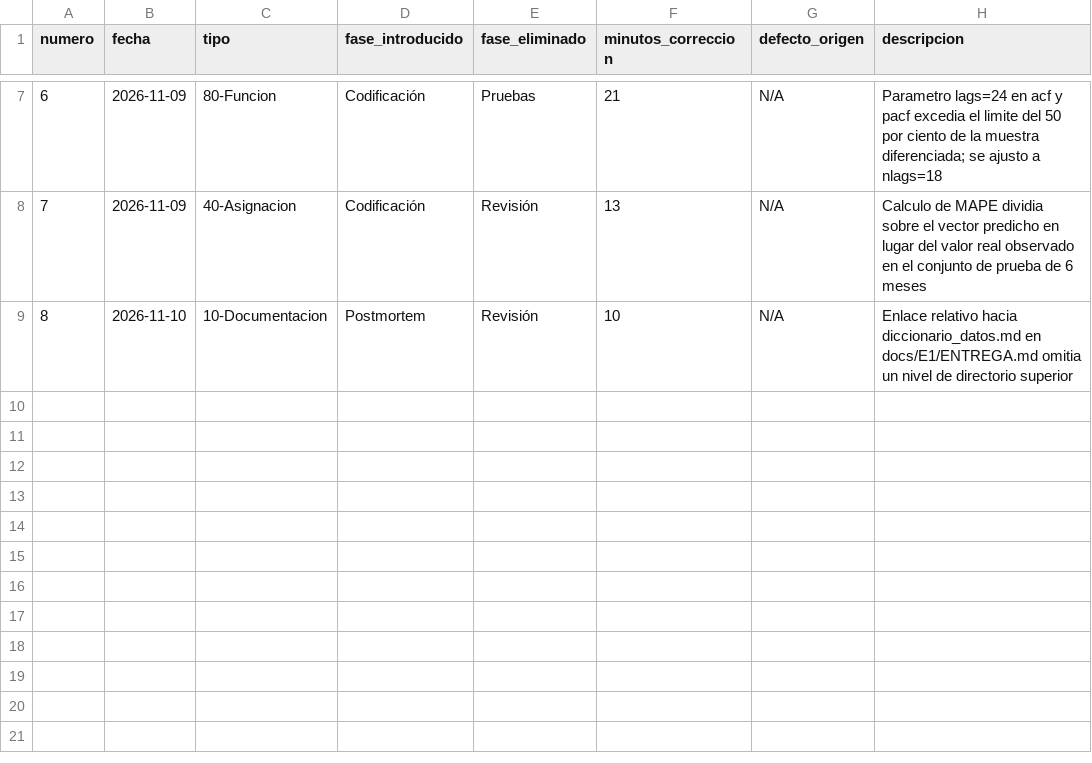
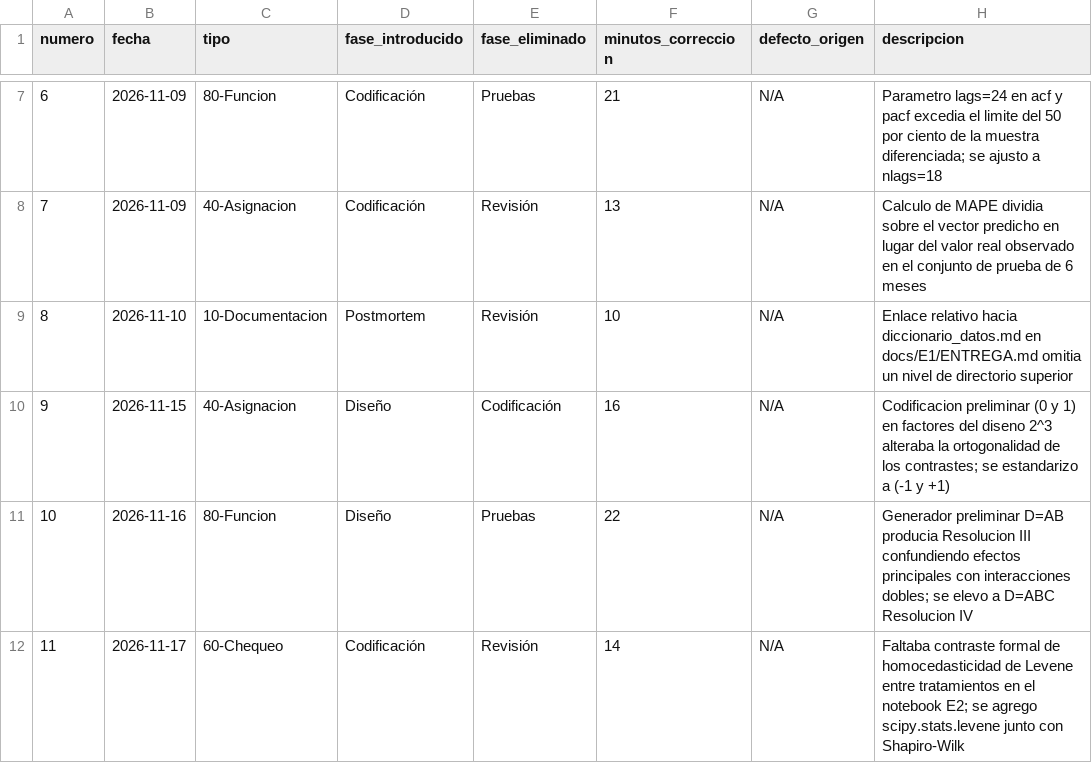
Before and after one commit to Elit-001/tdl-tintos-vargas, a CSV file: calidad/defectos-oliver.csv, drawn as a sheet; only a part is shown, gaps mark what is left out; the diff names each change by its address in the sheet, - before the commit and + after, or states it on an @@ line.

```diff
--- a/calidad/defectos-oliver.csv
+++ b/calidad/defectos-oliver.csv
+row 10: 9 | 2026-11-15 | 40-Asignacion | Diseño | Codificación | 16 | N/A | Codificacion preliminar (0 y 1) en factores del diseno 2^3 alteraba la ortogonalidad de los contrastes; se estandarizo a (-1 y +1)
+row 11: 10 | 2026-11-16 | 80-Funcion | Diseño | Pruebas | 22 | N/A | Generador preliminar D=AB producia Resolucion III confundiendo efectos principales con interacciones dobles; se elevo a D=ABC Resolucion IV
+row 12: 11 | 2026-11-17 | 60-Chequeo | Codificación | Revisión | 14 | N/A | Faltaba contraste formal de homocedasticidad de Levene entre tratamientos en el notebook E2; se agrego scipy.stats.levene junto con Shapiro-Wilk
```
Also changed, not shown: calidad/tiempo-oliver.csv, 4 other files.
